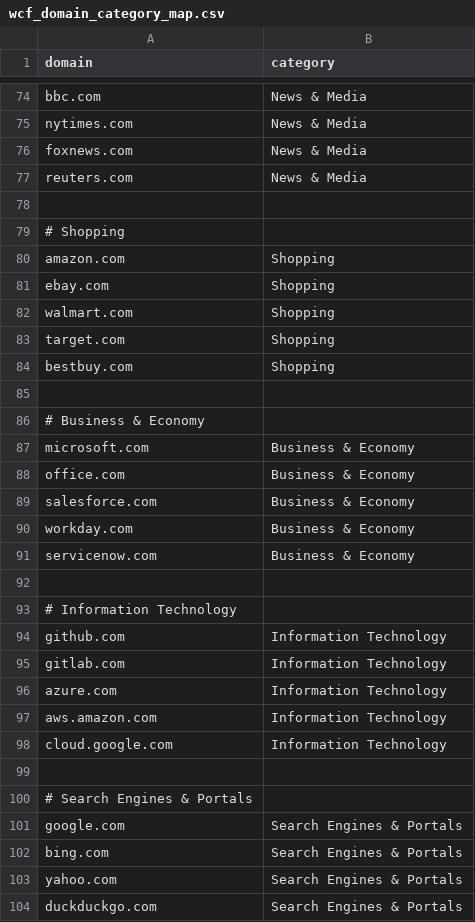
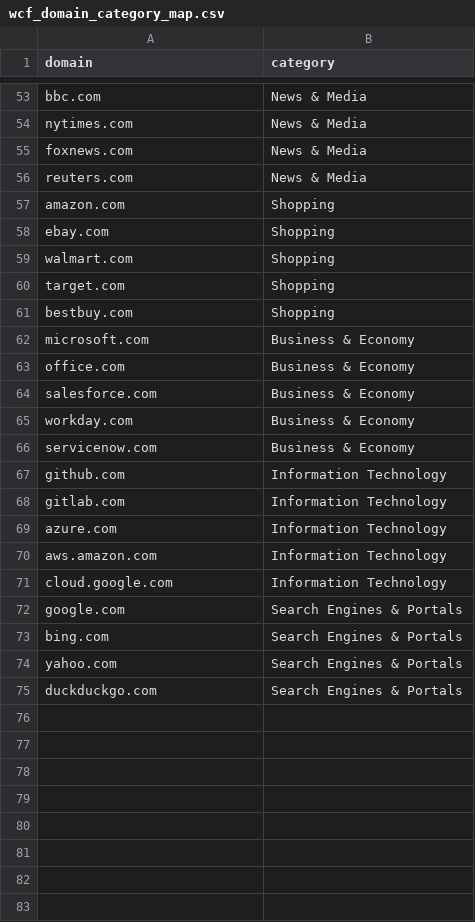
Before and after one commit to jdevoy17/Hunting-Queries-Detection-Rules, a CSV file: IOC/wcf_domain_category_map.csv, drawn as a sheet; only a part is shown, gaps mark what is left out; the diff covers the shown part only; the diff names each change by its address in the sheet, - before the commit and + after, or states it on an @@ line.

```diff
--- a/IOC/wcf_domain_category_map.csv
+++ b/IOC/wcf_domain_category_map.csv
-row 78: (empty)
-row 79: # Shopping
-row 85: (empty)
-row 86: # Business & Economy
-row 92: (empty)
-row 93: # Information Technology
-row 99: (empty)
-row 100: # Search Engines & Portals
```
Also changed, not shown: 21 removed rows elsewhere in this file.
